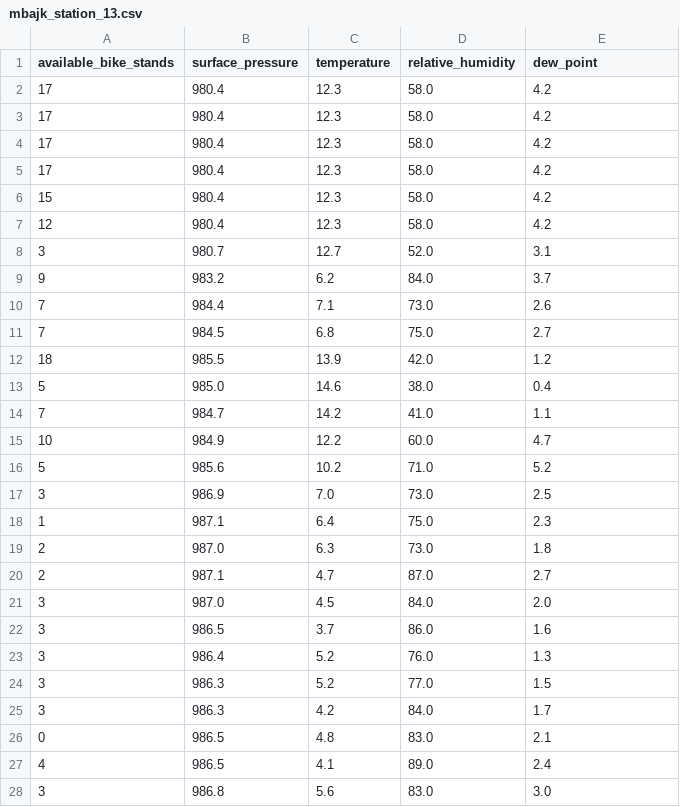
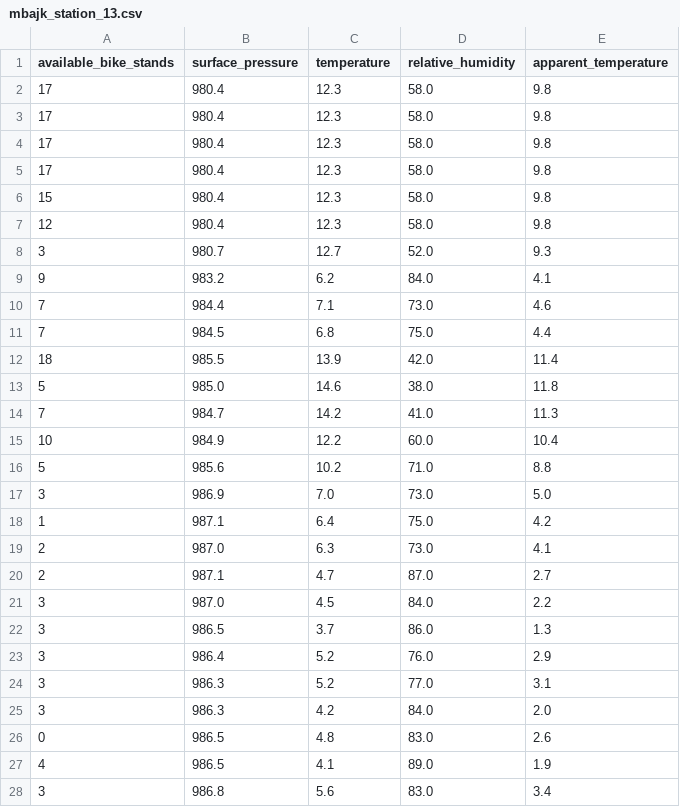
Before and after one commit to perkzen/mbajk-ml-web-service, a CSV file: data/processed/mbajk_station_13.csv, drawn as a sheet; only a part is shown; the diff covers the shown part only.

```diff
--- a/data/processed/mbajk_station_13.csv
+++ b/data/processed/mbajk_station_13.csv
@@ -1,28 +1,28 @@
-available_bike_stands,surface_pressure,temperature,relative_humidity,dew_point
-17,980.4,12.3,58.0,4.2
-17,980.4,12.3,58.0,4.2
-17,980.4,12.3,58.0,4.2
-17,980.4,12.3,58.0,4.2
-15,980.4,12.3,58.0,4.2
-12,980.4,12.3,58.0,4.2
-3,980.7,12.7,52.0,3.1
-9,983.2,6.2,84.0,3.7
-7,984.4,7.1,73.0,2.6
-7,984.5,6.8,75.0,2.7
-18,985.5,13.9,42.0,1.2
-5,985.0,14.6,38.0,0.4
-7,984.7,14.2,41.0,1.1
-10,984.9,12.2,60.0,4.7
-5,985.6,10.2,71.0,5.2
-3,986.9,7.0,73.0,2.5
-1,987.1,6.4,75.0,2.3
-2,987.0,6.3,73.0,1.8
+available_bike_stands,surface_pressure,temperature,relative_humidity,apparent_temperature
+17,980.4,12.3,58.0,9.8
+17,980.4,12.3,58.0,9.8
+17,980.4,12.3,58.0,9.8
+17,980.4,12.3,58.0,9.8
+15,980.4,12.3,58.0,9.8
+12,980.4,12.3,58.0,9.8
+3,980.7,12.7,52.0,9.3
+9,983.2,6.2,84.0,4.1
+7,984.4,7.1,73.0,4.6
+7,984.5,6.8,75.0,4.4
+18,985.5,13.9,42.0,11.4
+5,985.0,14.6,38.0,11.8
+7,984.7,14.2,41.0,11.3
+10,984.9,12.2,60.0,10.4
+5,985.6,10.2,71.0,8.8
+3,986.9,7.0,73.0,5.0
+1,987.1,6.4,75.0,4.2
+2,987.0,6.3,73.0,4.1
 2,987.1,4.7,87.0,2.7
-3,987.0,4.5,84.0,2.0
-3,986.5,3.7,86.0,1.6
-3,986.4,5.2,76.0,1.3
-3,986.3,5.2,77.0,1.5
-3,986.3,4.2,84.0,1.7
-0,986.5,4.8,83.0,2.1
-4,986.5,4.1,89.0,2.4
-3,986.8,5.6,83.0,3.0
+3,987.0,4.5,84.0,2.2
+3,986.5,3.7,86.0,1.3
+3,986.4,5.2,76.0,2.9
+3,986.3,5.2,77.0,3.1
+3,986.3,4.2,84.0,2.0
+0,986.5,4.8,83.0,2.6
+4,986.5,4.1,89.0,1.9
+3,986.8,5.6,83.0,3.4
```
Also changed, not shown: 1 added row and 63 edited cells elsewhere in this file, data/processed/mbajk_station_1.csv, data/processed/mbajk_station_10.csv, 25 other files.
